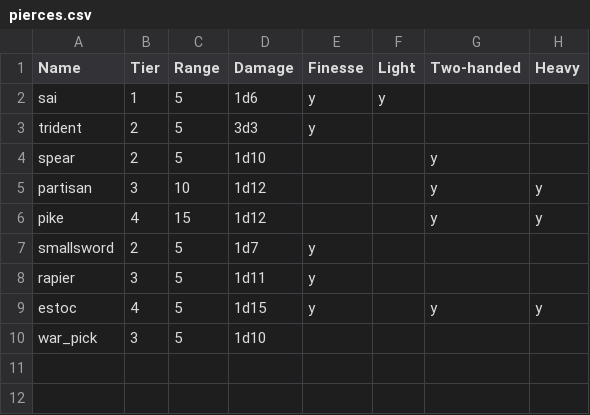
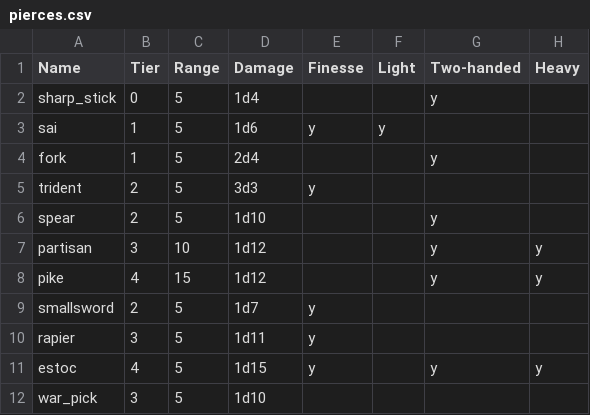
Before and after one commit to JJRAshton/Medieval-Adventure-Game, a CSV file: online/resources/inputs/weapons/pierces.csv, drawn as a sheet.

```diff
--- a/online/resources/inputs/weapons/pierces.csv
+++ b/online/resources/inputs/weapons/pierces.csv
@@ -1,3 +1,5 @@
 Name,Tier,Range,Damage,Finesse,Light,Two-handed,Heavy
+sharp_stick,0,5,1d4,,,y,
 sai,1,5,1d6,y,y,,
+fork,1,5,2d4,,,y,
 trident,2,5,3d3,y,,,
```
Also changed, not shown: online/resources/inputs/armour.csv, online/resources/inputs/characters.csv, 18 other files.
